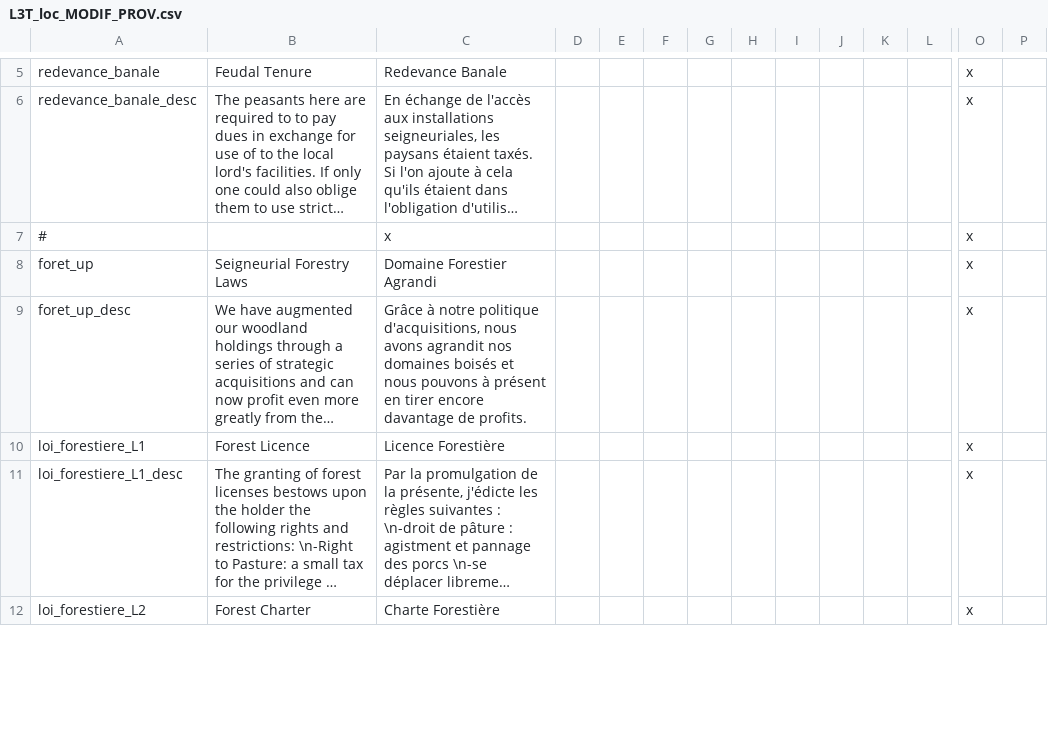
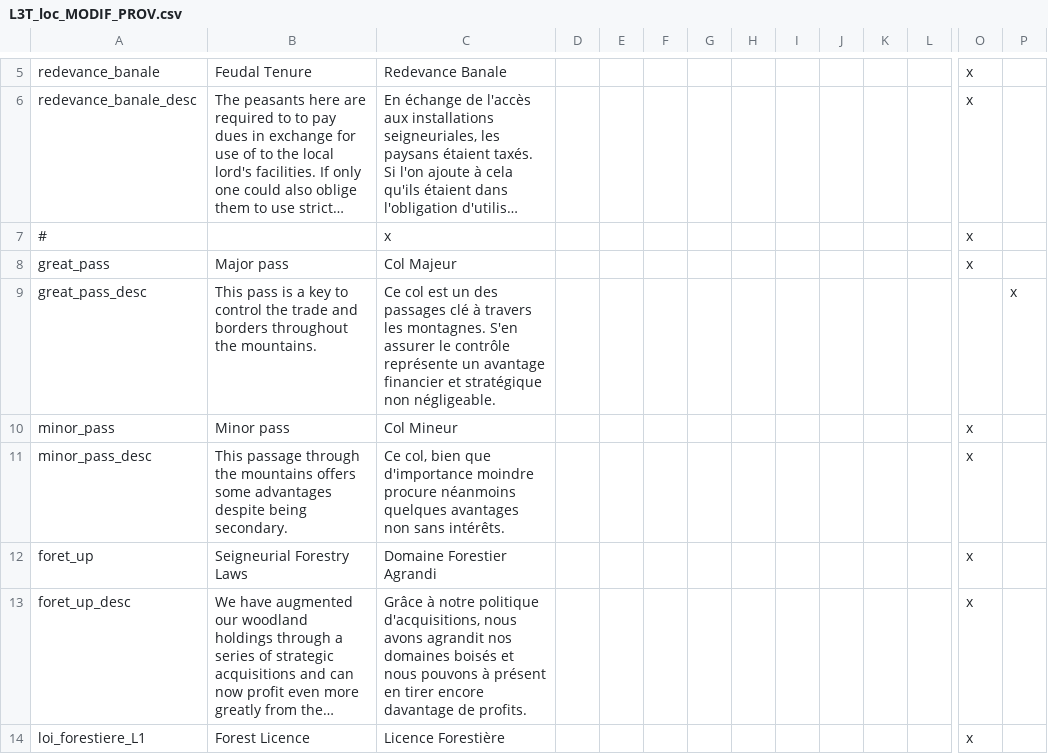
Before and after one commit to ArkoG/L3T, a CSV file: L3T/localisation/L3T_loc_MODIF_PROV.csv, drawn as a sheet; only a part is shown, gaps mark what is left out; the shorter side is filled out with more unchanged rows; long unchanged cells end in …; rows hold the shown columns only; the diff names each change by its address in the sheet, - before the commit and + after, or states it on an @@ line.

Commit message:
pass modifiers

```diff
--- a/L3T/localisation/L3T_loc_MODIF_PROV.csv
+++ b/L3T/localisation/L3T_loc_MODIF_PROV.csv
+row 8: great_pass | Major pass | Col Majeur |  |  |  |  |  |  |  |  |  | x
+row 9: great_pass_desc | This pass is a key to control the trade and borders throughout the mountains. | Ce col est un des passages clé à travers les montagnes. S'en assurer le contrôle représente un avantage financier et stratégique non négligeable. |  |  |  |  |  |  |  |  |  |  | x
+row 10: minor_pass | Minor pass | Col Mineur |  |  |  |  |  |  |  |  |  | x
+row 11: minor_pass_desc | This passage through the mountains offers some advantages despite being secondary. | Ce col, bien que d'importance moindre procure néanmoins quelques avantages non sans intérêts. |  |  |  |  |  |  |  |  |  | x
```
Also changed, not shown: 2 other files.
